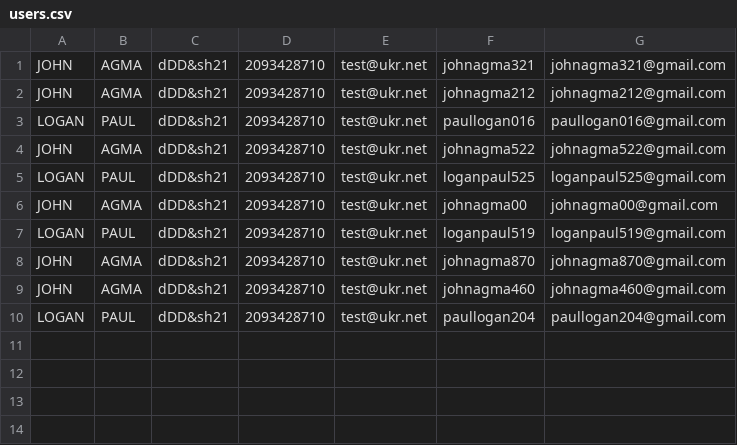
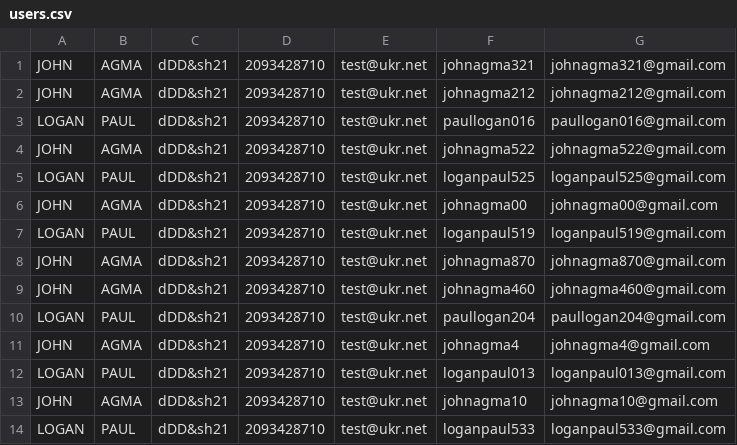
Before and after one commit to didoogan/automate_registration, a CSV file: users.csv, drawn as a sheet; the diff names each change by its address in the sheet, - before the commit and + after, or states it on an @@ line.

```diff
--- a/users.csv
+++ b/users.csv
+row 11: JOHN | AGMA | dDD&sh21 | 2093428710 | test@ukr.net | johnagma4 | johnagma4@gmail.com
+row 12: LOGAN | PAUL | dDD&sh21 | 2093428710 | test@ukr.net | loganpaul013 | loganpaul013@gmail.com
+row 13: JOHN | AGMA | dDD&sh21 | 2093428710 | test@ukr.net | johnagma10 | johnagma10@gmail.com
+row 14: LOGAN | PAUL | dDD&sh21 | 2093428710 | test@ukr.net | loganpaul533 | loganpaul533@gmail.com
```
Also changed, not shown: 2 other files.
